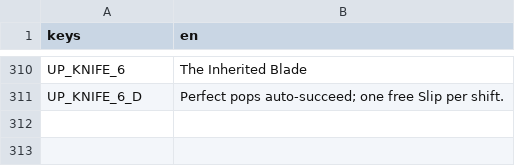
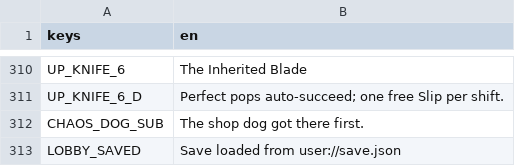
Before and after one commit to gbart0198/SHUCK, a CSV file: i18n/en.csv, drawn as a sheet; only a part is shown, gaps mark what is left out; the diff names each change by its address in the sheet, - before the commit and + after, or states it on an @@ line.

Commit message:
M1: one full shift — tickets, grading, serving, ledger, shop, save
- Ticket rail with patience, modifiers, walked-out rail timeout, last call
- Bench/plate/rail interactables behind one Interactable interface
- Payout with grade multipliers, tips, Tides, rank/neon/pearl display bonuses
- Ledger screen with stars, XP, badges; shop (5 lines, tier gates, cosmetics, gadgets)
- Pearls rolled at spawn only; pearl log + in-world display case and tip bonus
- Versioned user://save.json written on shift end; upgrade purchase survives reload
- Onboarding ghost hand, procedural SFX, localisation in res://i18n/en.csv
- Second headless integration test: raycast interactions, boss shift, relic, persistence

```diff
--- a/i18n/en.csv
+++ b/i18n/en.csv
+row 312: CHAOS_DOG_SUB | The shop dog got there first.
+row 313: LOBBY_SAVED | Save loaded from user://save.json
```
Also changed, not shown: 12 other files.
